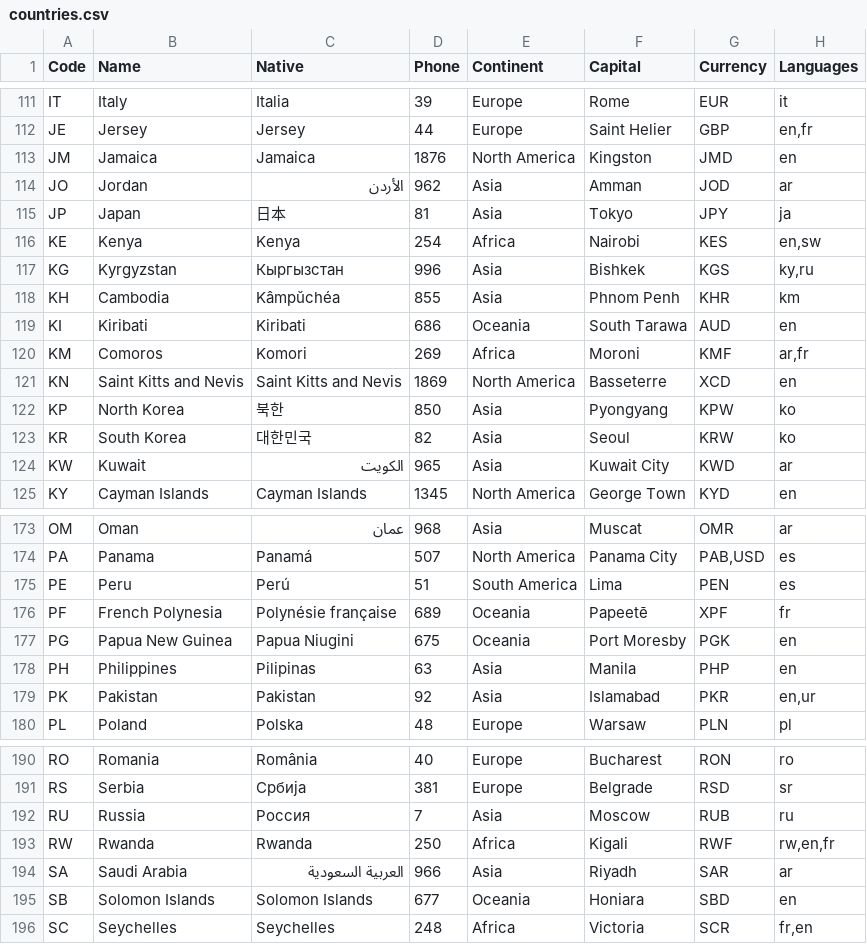
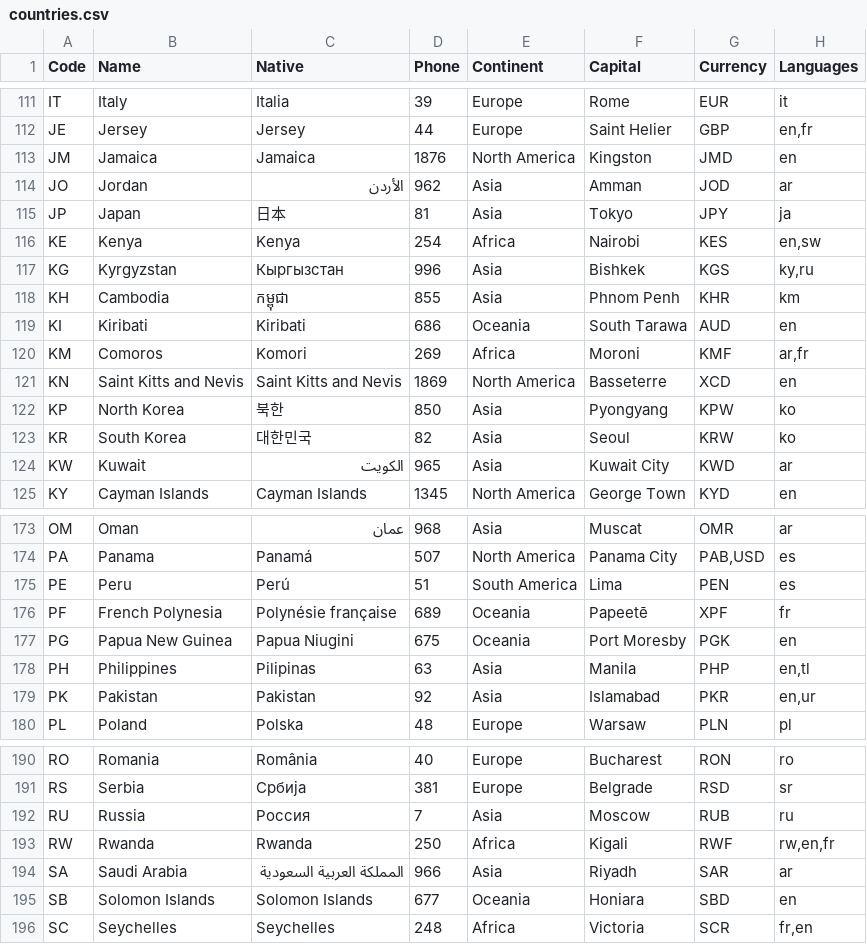
Before and after one commit to annexare/Countries, a CSV file: dist/countries.csv, drawn as a sheet; only a part is shown, gaps mark what is left out; the diff covers the shown part only.

Commit message:
update: country data for multiple entries
- Afghanistan: Add missing 'fa' to languages array (issue #183)
- Burundi: Update capital from Bujumbura to Gitega (moved in 2019)
- Philippines: Add 'tl' (Tagalog) to languages array
- Saudi Arabia: Update native name to full official form 'المملكة العربية السعودية'
- Cambodia: Correct native name to Khmer script 'កម្ពុជា'
- Belarus: Remove stress mark from native name 'Беларусь' (not used in official orthography)

All changes verified against Wikipedia, CIA World Factbook, and UN sources.

Closes #43, #136, #141, #183

```diff
--- a/dist/countries.csv
+++ b/dist/countries.csv
@@ -117,3 +117,3 @@
 "KG","Kyrgyzstan","Кыргызстан","996","Asia","Bishkek","KGS","ky,ru"
-"KH","Cambodia","Kâmpŭchéa","855","Asia","Phnom Penh","KHR","km"
+"KH","Cambodia","កម្ពុជា","855","Asia","Phnom Penh","KHR","km"
 "KI","Kiribati","Kiribati","686","Oceania","South Tarawa","AUD","en"
@@ -177,3 +177,3 @@
 "PG","Papua New Guinea","Papua Niugini","675","Oceania","Port Moresby","PGK","en"
-"PH","Philippines","Pilipinas","63","Asia","Manila","PHP","en"
+"PH","Philippines","Pilipinas","63","Asia","Manila","PHP","en,tl"
 "PK","Pakistan","Pakistan","92","Asia","Islamabad","PKR","en,ur"
@@ -193,3 +193,3 @@
 "RW","Rwanda","Rwanda","250","Africa","Kigali","RWF","rw,en,fr"
-"SA","Saudi Arabia","العربية السعودية","966","Asia","Riyadh","SAR","ar"
+"SA","Saudi Arabia","المملكة العربية السعودية","966","Asia","Riyadh","SAR","ar"
 "SB","Solomon Islands","Solomon Islands","677","Oceania","Honiara","SBD","en"
```
Also changed, not shown: 5 edited cells elsewhere in this file, 10 other files.
